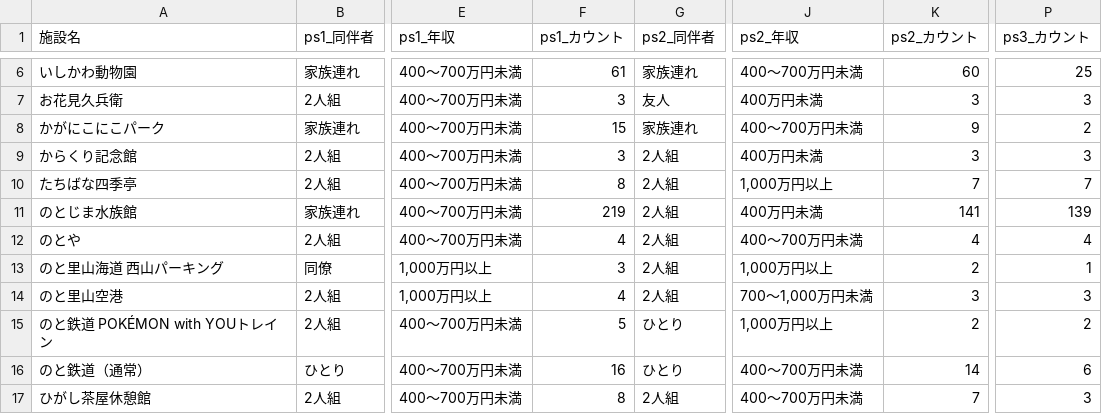
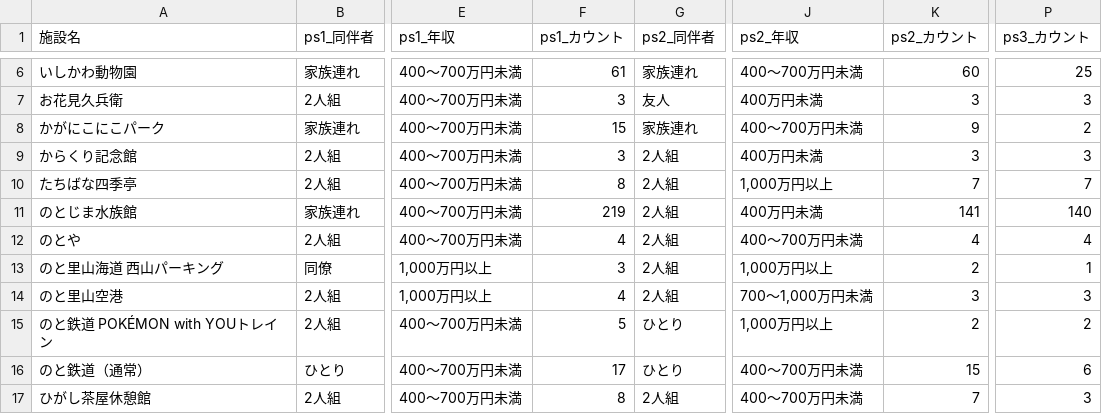
Before and after one commit to BeeB-C4N/tifo, a CSV file: ishikawa/milli_persona.csv, drawn as a sheet; only a part is shown, gaps mark what is left out; the diff covers the shown part only; the diff names each change by its address in the sheet, - before the commit and + after, or states it on an @@ line.

```diff
--- a/ishikawa/milli_persona.csv
+++ b/ishikawa/milli_persona.csv
-P11 (ps3_カウント): 139
+P11 (ps3_カウント): 140
-F16 (ps1_カウント): 16
+F16 (ps1_カウント): 17
-K16 (ps2_カウント): 14
+K16 (ps2_カウント): 15
```
Also changed, not shown: 2 added rows and 24 edited cells elsewhere in this file, ishikawa/milli_score.csv, 1 other file.
